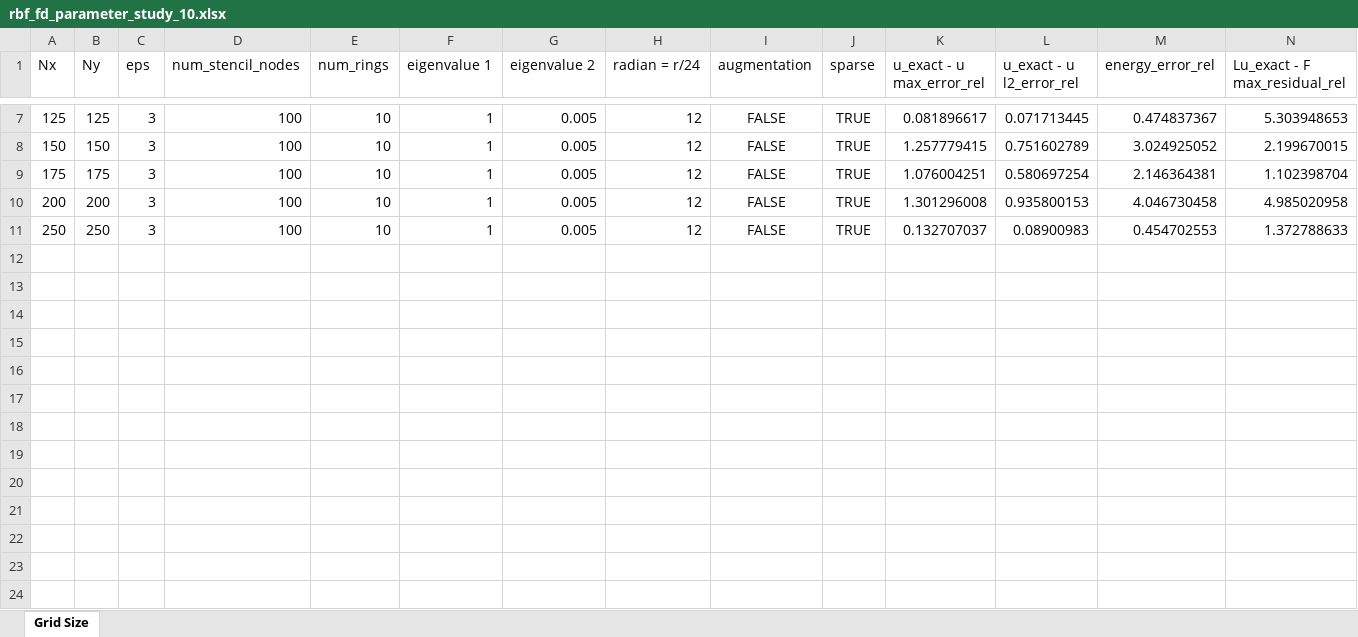
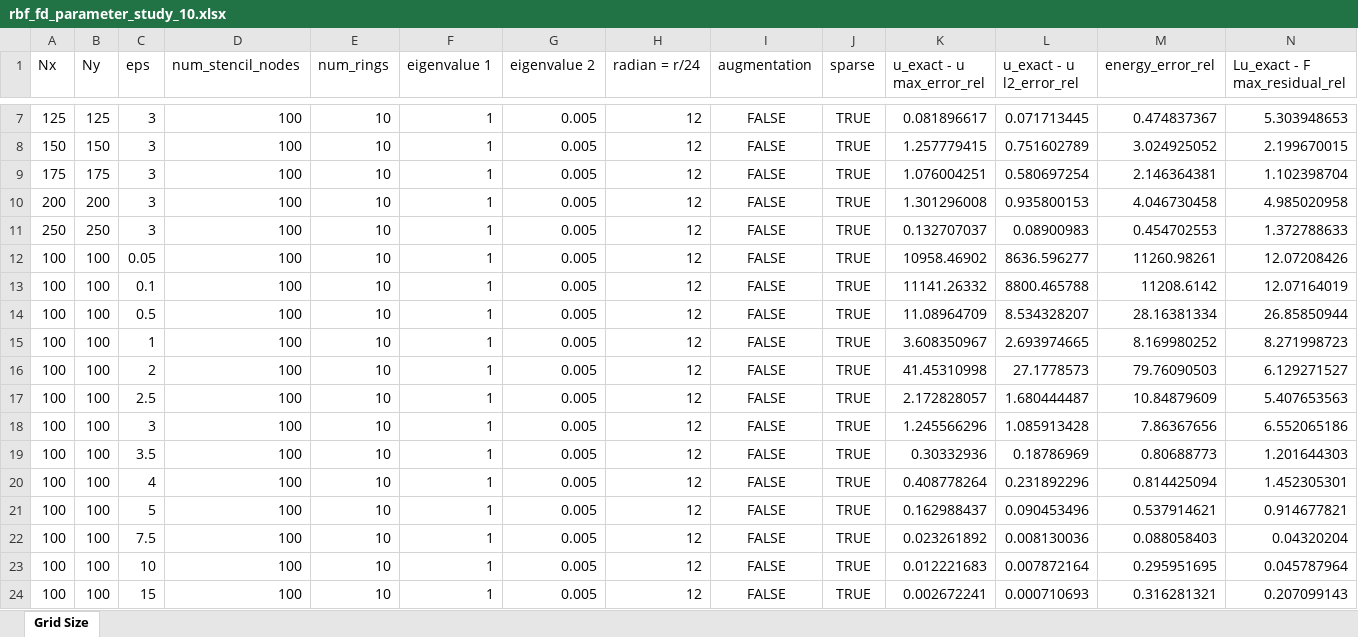
Before and after one commit to DennisC172/RBF-FD-Elliptic, an Excel workbook: Results/rbf_fd_parameter_study_10.xlsx, sheet Grid Size, drawn as a sheet; only a part is shown, gaps mark what is left out; values as stored, in another font and other column widths than the file's, no borders; rows hold the shown columns only; the diff names each change by its address in the sheet, - before the commit and + after, or states it on an @@ line.

Commit message:
Autosave 2026-07-14 16:46:44

```diff
--- a/Results/rbf_fd_parameter_study_10.xlsx (sheet Grid Size)
+++ b/Results/rbf_fd_parameter_study_10.xlsx (sheet Grid Size)
+row 12: 100 | 100 | 0.05 | 100 | 10 | 1 | 0.005 | 12 | FALSE | TRUE | 10958.46902 | 8636.596277 | 11260.98261 | 12.07208426
+row 13: 100 | 100 | 0.1 | 100 | 10 | 1 | 0.005 | 12 | FALSE | TRUE | 11141.26332 | 8800.465788 | 11208.6142 | 12.07164019
+row 14: 100 | 100 | 0.5 | 100 | 10 | 1 | 0.005 | 12 | FALSE | TRUE | 11.08964709 | 8.534328207 | 28.16381334 | 26.85850944
+row 15: 100 | 100 | 1 | 100 | 10 | 1 | 0.005 | 12 | FALSE | TRUE | 3.608350967 | 2.693974665 | 8.169980252 | 8.271998723
+row 16: 100 | 100 | 2 | 100 | 10 | 1 | 0.005 | 12 | FALSE | TRUE | 41.45310998 | 27.1778573 | 79.76090503 | 6.129271527
+row 17: 100 | 100 | 2.5 | 100 | 10 | 1 | 0.005 | 12 | FALSE | TRUE | 2.172828057 | 1.680444487 | 10.84879609 | 5.407653563
+row 18: 100 | 100 | 3 | 100 | 10 | 1 | 0.005 | 12 | FALSE | TRUE | 1.245566296 | 1.085913428 | 7.86367656 | 6.552065186
+row 19: 100 | 100 | 3.5 | 100 | 10 | 1 | 0.005 | 12 | FALSE | TRUE | 0.30332936 | 0.18786969 | 0.80688773 | 1.201644303
+row 20: 100 | 100 | 4 | 100 | 10 | 1 | 0.005 | 12 | FALSE | TRUE | 0.408778264 | 0.231892296 | 0.814425094 | 1.452305301
+row 21: 100 | 100 | 5 | 100 | 10 | 1 | 0.005 | 12 | FALSE | TRUE | 0.162988437 | 0.090453496 | 0.537914621 | 0.914677821
+row 22: 100 | 100 | 7.5 | 100 | 10 | 1 | 0.005 | 12 | FALSE | TRUE | 0.023261892 | 0.008130036 | 0.088058403 | 0.04320204
+row 23: 100 | 100 | 10 | 100 | 10 | 1 | 0.005 | 12 | FALSE | TRUE | 0.012221683 | 0.007872164 | 0.295951695 | 0.045787964
+row 24: 100 | 100 | 15 | 100 | 10 | 1 | 0.005 | 12 | FALSE | TRUE | 0.002672241 | 0.000710693 | 0.316281321 | 0.207099143
```
